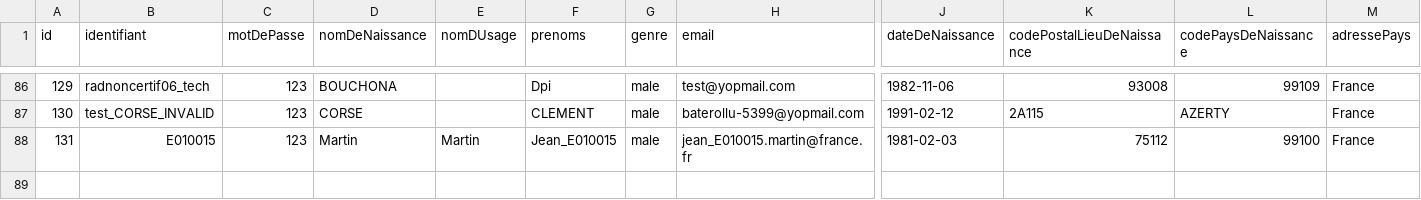
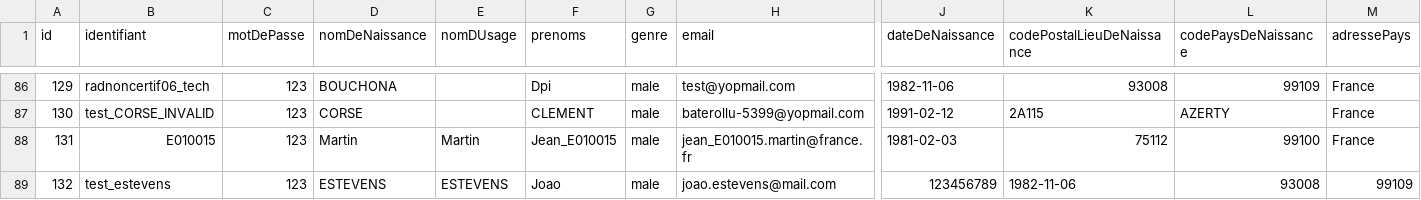
Before and after one commit to france-connect/identity-provider-example, a CSV file: database.csv, drawn as a sheet; only a part is shown, gaps mark what is left out; rows hold the shown columns only; the diff names each change by its address in the sheet, - before the commit and + after, or states it on an @@ line.

```diff
--- a/database.csv
+++ b/database.csv
+row 89: 132 | test_estevens | 123 | ESTEVENS | ESTEVENS | Joao | male | joao.estevens@mail.com | 123456789 | 1982-11-06 | 93008 | 99109
```
